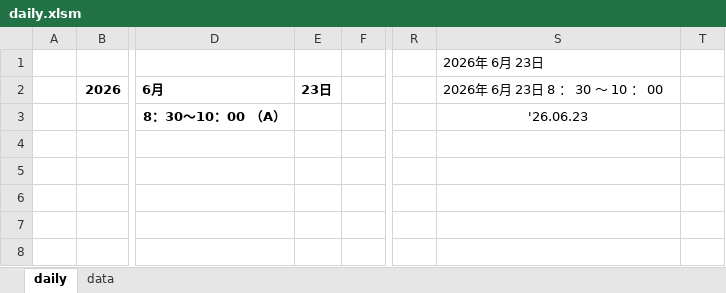
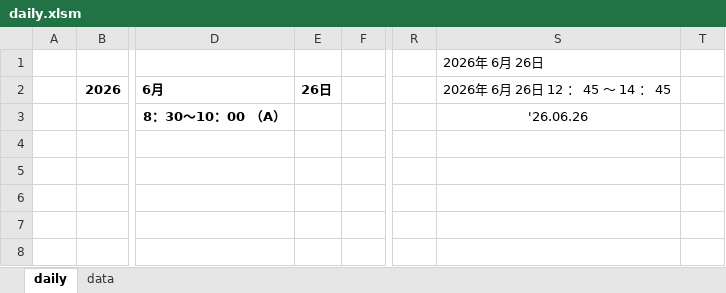
Before and after one commit to painkiller8880888/quality-control-HQ, an Excel workbook: excel/daily.xlsm, sheet daily, drawn as a sheet; only a part is shown, gaps mark what is left out; values as stored, in another font and other column widths than the file's, no borders; charts and pictures not drawn; the diff names each change by its address in the sheet, - before the commit and + after, or states it on an @@ line.

```diff
--- a/excel/daily.xlsm (sheet daily)
+++ b/excel/daily.xlsm (sheet daily)
-S1: 2026年 6月 23日
+S1: 2026年 6月 26日
-E2: 23日
+E2: 26日
-S2: 2026年 6月 23日 8 ： 30 ～ 10 ： 00
+S2: 2026年 6月 26日 12 ： 45 ～ 14 ： 45
-S3: '26.06.23
+S3: '26.06.26
```
Also changed, not shown: sheet data, charts or pictures, 12 other files.
